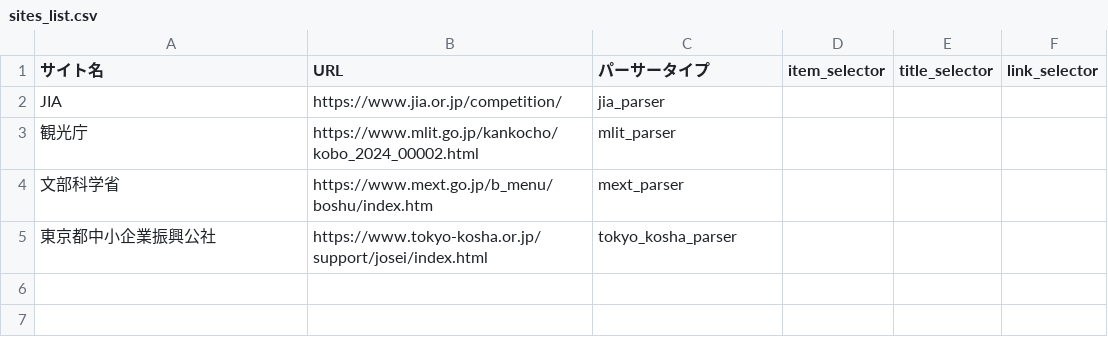
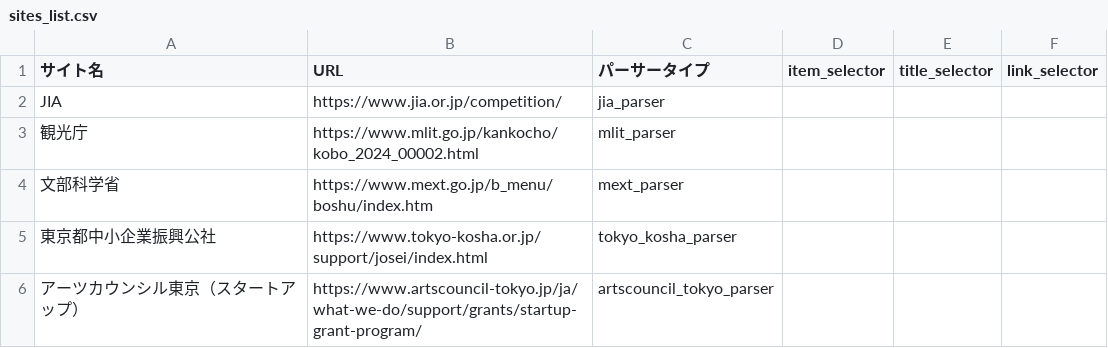
Before and after one commit to ligo0213/jia-competition-notifier, a CSV file: sites_list.csv, drawn as a sheet.

Commit message:
Update sites_list.csv

```diff
--- a/sites_list.csv
+++ b/sites_list.csv
@@ -5 +5,2 @@ JIA,https://www.jia.or.jp/competition/,jia_parser,,,
 東京都中小企業振興公社,https://www.tokyo-kosha.or.jp/support/josei/index.html,tokyo_kosha_parser,,,
+アーツカウンシル東京（スタートアップ）,https://www.artscouncil-tokyo.jp/ja/what-we-do/support/grants/startup-grant-program/,artscouncil_tokyo_parser,,,
```
